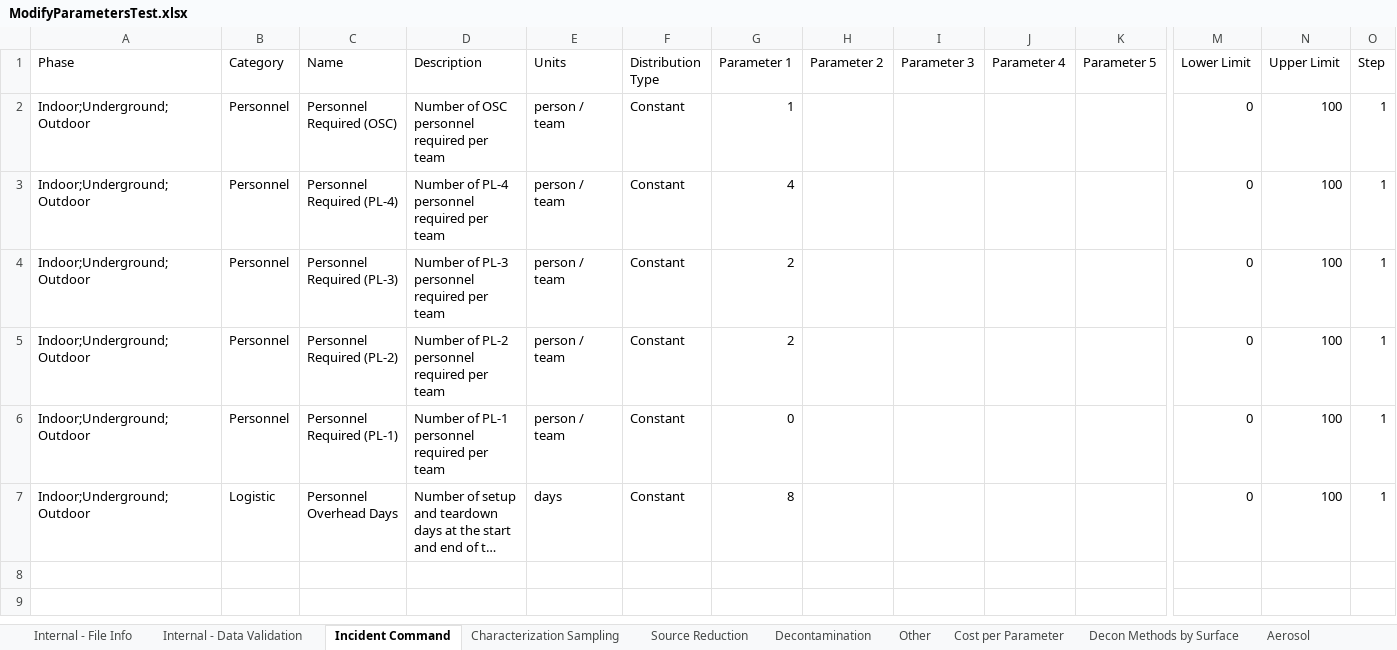
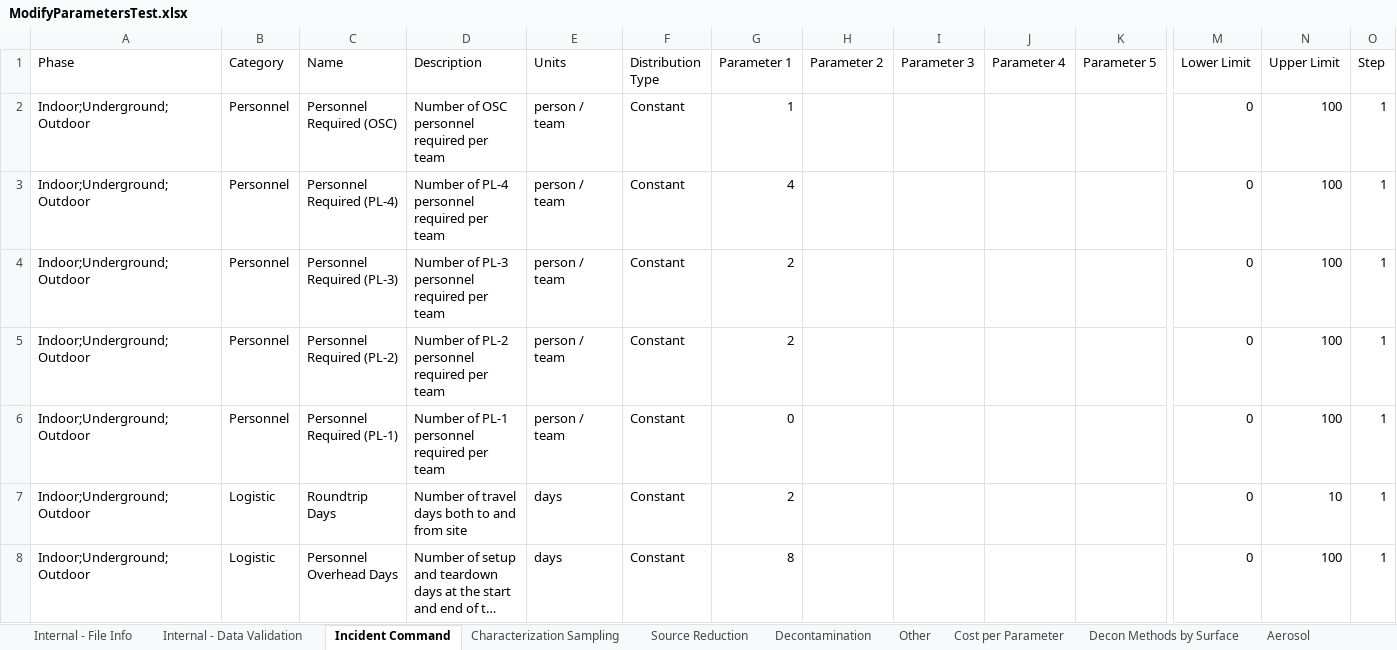
Before and after one commit to USEPA/EPADecon, an Excel workbook: Battelle.EPA.WideAreaDecon.Model.Tests/InputFiles/ModifyParametersTest.xlsx, sheet Incident Command, drawn as a sheet; only a part is shown, gaps mark what is left out; long unchanged cells end in …; values as stored, in another font and other column widths than the file's, no borders; conditional formats and table styles not drawn; rows hold the shown columns only; the diff names each change by its address in the sheet, - before the commit and + after, or states it on an @@ line.

Commit message:
Added roundtrip days to each phase

```diff
--- a/Battelle.EPA.WideAreaDecon.Model.Tests/InputFiles/ModifyParametersTest.xlsx (sheet Incident Command)
+++ b/Battelle.EPA.WideAreaDecon.Model.Tests/InputFiles/ModifyParametersTest.xlsx (sheet Incident Command)
+row 7: Indoor;Underground;Outdoor | Logistic | Roundtrip Days | Number of travel days both to and from site | days | Constant | 2 |  |  |  |  | 0 | 10 | 1
```
Also changed, not shown: sheet Source Reduction, sheet Decontamination, sheet Characterization Sampling, InputFiles/ModifyParameters.xlsx.
